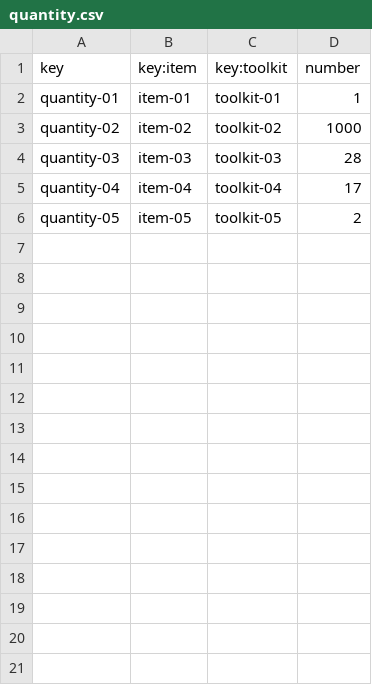
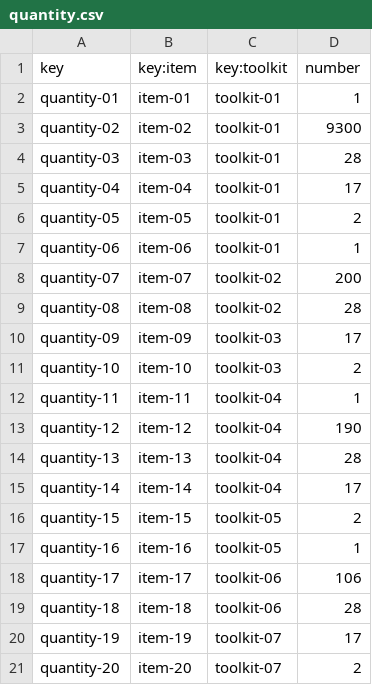
Before and after one commit to TomasCB24/Acme-Toolkits, a CSV file: src/main/webapp/WEB-INF/resources/sample-data/quantity.csv, drawn as a sheet; only a part is shown; the diff covers the shown part only.

```diff
--- a/src/main/webapp/WEB-INF/resources/sample-data/quantity.csv
+++ b/src/main/webapp/WEB-INF/resources/sample-data/quantity.csv
@@ -2,5 +2,20 @@ key,key:item,key:toolkit,number
 quantity-01,item-01,toolkit-01,1
-quantity-02,item-02,toolkit-02,1000
-quantity-03,item-03,toolkit-03,28
-quantity-04,item-04,toolkit-04,17
-quantity-05,item-05,toolkit-05,2
+quantity-02,item-02,toolkit-01,9300
+quantity-03,item-03,toolkit-01,28
+quantity-04,item-04,toolkit-01,17
+quantity-05,item-05,toolkit-01,2
+quantity-06,item-06,toolkit-01,1
+quantity-07,item-07,toolkit-02,200
+quantity-08,item-08,toolkit-02,28
+quantity-09,item-09,toolkit-03,17
+quantity-10,item-10,toolkit-03,2
+quantity-11,item-11,toolkit-04,1
+quantity-12,item-12,toolkit-04,190
+quantity-13,item-13,toolkit-04,28
+quantity-14,item-14,toolkit-04,17
+quantity-15,item-15,toolkit-05,2
+quantity-16,item-16,toolkit-05,1
+quantity-17,item-17,toolkit-06,106
+quantity-18,item-18,toolkit-06,28
+quantity-19,item-19,toolkit-07,17
+quantity-20,item-20,toolkit-07,2
```
Also changed, not shown: 30 added rows elsewhere in this file, src/main/webapp/WEB-INF/resources/sample-data/item.csv, src/main/webapp/WEB-INF/resources/sample-data/toolkit.csv, 8 other files.
